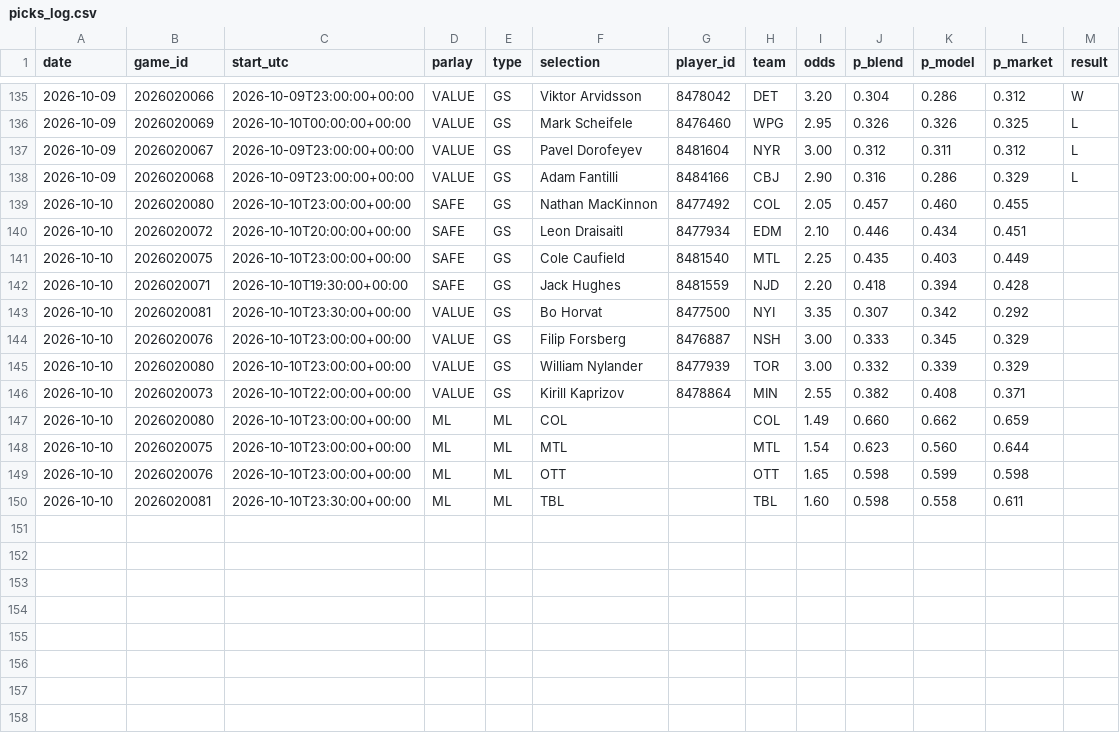
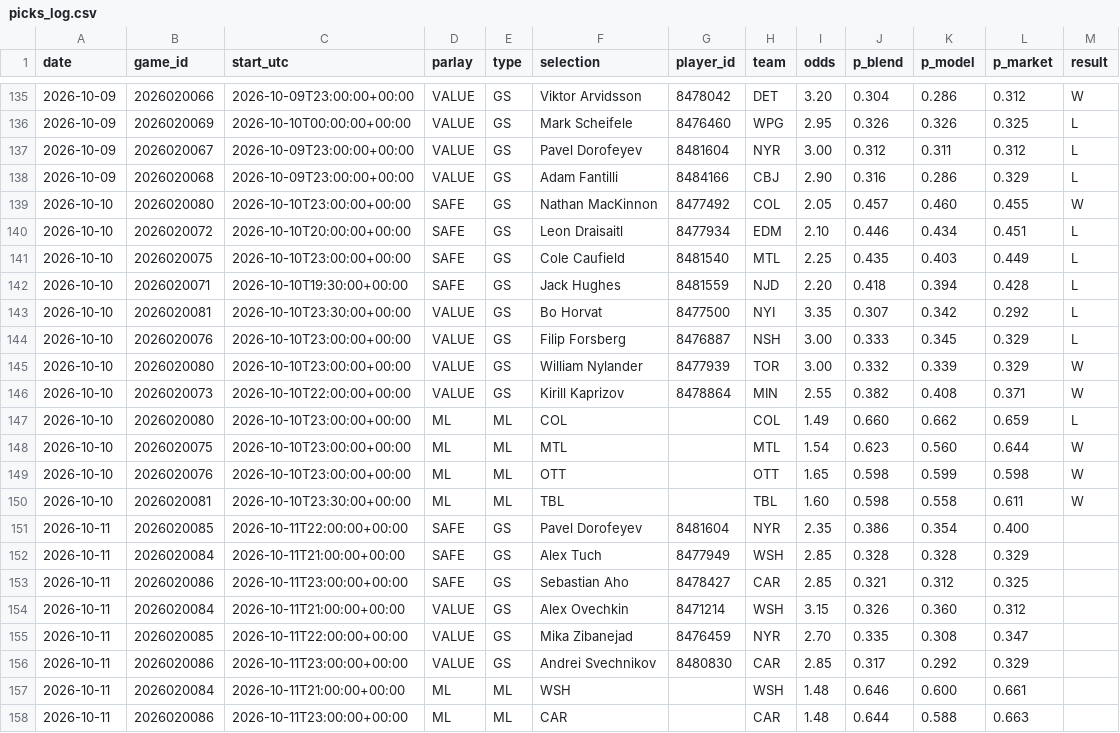
Before and after one commit to joshuajoshuajaja/jaja123, a CSV file: data/nhl/picks_log.csv, drawn as a sheet; only a part is shown, gaps mark what is left out.

```diff
--- a/data/nhl/picks_log.csv
+++ b/data/nhl/picks_log.csv
@@ -138,13 +138,21 @@ date,game_id,start_utc,parlay,type,selection,player_id,team,odds,p_blend,p_model
 2026-10-09,2026020068,2026-10-09T23:00:00+00:00,VALUE,GS,Adam Fantilli,8484166,CBJ,2.90,0.316,0.286,0.329,L
-2026-10-10,2026020080,2026-10-10T23:00:00+00:00,SAFE,GS,Nathan MacKinnon,8477492,COL,2.05,0.457,0.460,0.455,
-2026-10-10,2026020072,2026-10-10T20:00:00+00:00,SAFE,GS,Leon Draisaitl,8477934,EDM,2.10,0.446,0.434,0.451,
-2026-10-10,2026020075,2026-10-10T23:00:00+00:00,SAFE,GS,Cole Caufield,8481540,MTL,2.25,0.435,0.403,0.449,
-2026-10-10,2026020071,2026-10-10T19:30:00+00:00,SAFE,GS,Jack Hughes,8481559,NJD,2.20,0.418,0.394,0.428,
-2026-10-10,2026020081,2026-10-10T23:30:00+00:00,VALUE,GS,Bo Horvat,8477500,NYI,3.35,0.307,0.342,0.292,
-2026-10-10,2026020076,2026-10-10T23:00:00+00:00,VALUE,GS,Filip Forsberg,8476887,NSH,3.00,0.333,0.345,0.329,
-2026-10-10,2026020080,2026-10-10T23:00:00+00:00,VALUE,GS,William Nylander,8477939,TOR,3.00,0.332,0.339,0.329,
-2026-10-10,2026020073,2026-10-10T22:00:00+00:00,VALUE,GS,Kirill Kaprizov,8478864,MIN,2.55,0.382,0.408,0.371,
-2026-10-10,2026020080,2026-10-10T23:00:00+00:00,ML,ML,COL,,COL,1.49,0.660,0.662,0.659,
-2026-10-10,2026020075,2026-10-10T23:00:00+00:00,ML,ML,MTL,,MTL,1.54,0.623,0.560,0.644,
-2026-10-10,2026020076,2026-10-10T23:00:00+00:00,ML,ML,OTT,,OTT,1.65,0.598,0.599,0.598,
-2026-10-10,2026020081,2026-10-10T23:30:00+00:00,ML,ML,TBL,,TBL,1.60,0.598,0.558,0.611,
+2026-10-10,2026020080,2026-10-10T23:00:00+00:00,SAFE,GS,Nathan MacKinnon,8477492,COL,2.05,0.457,0.460,0.455,W
+2026-10-10,2026020072,2026-10-10T20:00:00+00:00,SAFE,GS,Leon Draisaitl,8477934,EDM,2.10,0.446,0.434,0.451,L
+2026-10-10,2026020075,2026-10-10T23:00:00+00:00,SAFE,GS,Cole Caufield,8481540,MTL,2.25,0.435,0.403,0.449,L
+2026-10-10,2026020071,2026-10-10T19:30:00+00:00,SAFE,GS,Jack Hughes,8481559,NJD,2.20,0.418,0.394,0.428,L
+2026-10-10,2026020081,2026-10-10T23:30:00+00:00,VALUE,GS,Bo Horvat,8477500,NYI,3.35,0.307,0.342,0.292,L
+2026-10-10,2026020076,2026-10-10T23:00:00+00:00,VALUE,GS,Filip Forsberg,8476887,NSH,3.00,0.333,0.345,0.329,L
+2026-10-10,2026020080,2026-10-10T23:00:00+00:00,VALUE,GS,William Nylander,8477939,TOR,3.00,0.332,0.339,0.329,W
+2026-10-10,2026020073,2026-10-10T22:00:00+00:00,VALUE,GS,Kirill Kaprizov,8478864,MIN,2.55,0.382,0.408,0.371,W
+2026-10-10,2026020080,2026-10-10T23:00:00+00:00,ML,ML,COL,,COL,1.49,0.660,0.662,0.659,L
+2026-10-10,2026020075,2026-10-10T23:00:00+00:00,ML,ML,MTL,,MTL,1.54,0.623,0.560,0.644,W
+2026-10-10,2026020076,2026-10-10T23:00:00+00:00,ML,ML,OTT,,OTT,1.65,0.598,0.599,0.598,W
+2026-10-10,2026020081,2026-10-10T23:30:00+00:00,ML,ML,TBL,,TBL,1.60,0.598,0.558,0.611,W
+2026-10-11,2026020085,2026-10-11T22:00:00+00:00,SAFE,GS,Pavel Dorofeyev,8481604,NYR,2.35,0.386,0.354,0.400,
+2026-10-11,2026020084,2026-10-11T21:00:00+00:00,SAFE,GS,Alex Tuch,8477949,WSH,2.85,0.328,0.328,0.329,
+2026-10-11,2026020086,2026-10-11T23:00:00+00:00,SAFE,GS,Sebastian Aho,8478427,CAR,2.85,0.321,0.312,0.325,
+2026-10-11,2026020084,2026-10-11T21:00:00+00:00,VALUE,GS,Alex Ovechkin,8471214,WSH,3.15,0.326,0.360,0.312,
+2026-10-11,2026020085,2026-10-11T22:00:00+00:00,VALUE,GS,Mika Zibanejad,8476459,NYR,2.70,0.335,0.308,0.347,
+2026-10-11,2026020086,2026-10-11T23:00:00+00:00,VALUE,GS,Andrei Svechnikov,8480830,CAR,2.85,0.317,0.292,0.329,
+2026-10-11,2026020084,2026-10-11T21:00:00+00:00,ML,ML,WSH,,WSH,1.48,0.646,0.600,0.661,
+2026-10-11,2026020086,2026-10-11T23:00:00+00:00,ML,ML,CAR,,CAR,1.48,0.644,0.588,0.663,
```
Also changed, not shown: 2 other files.
